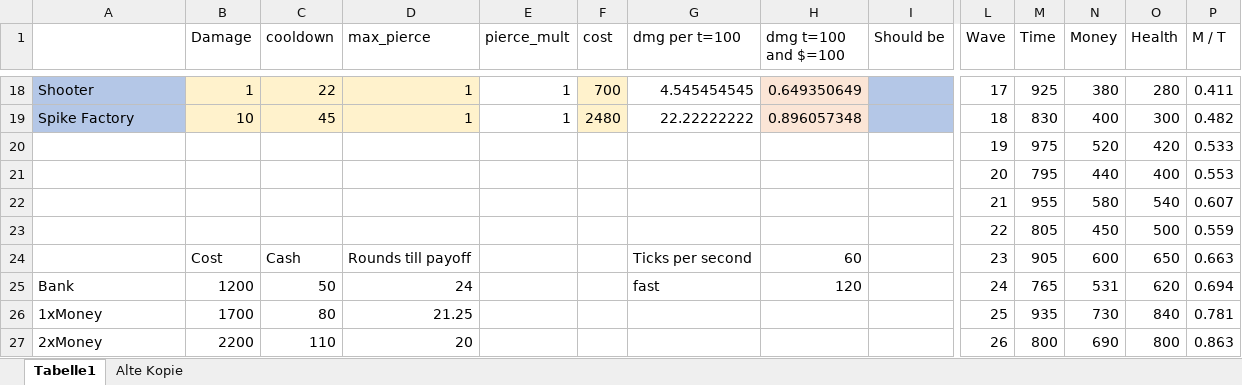
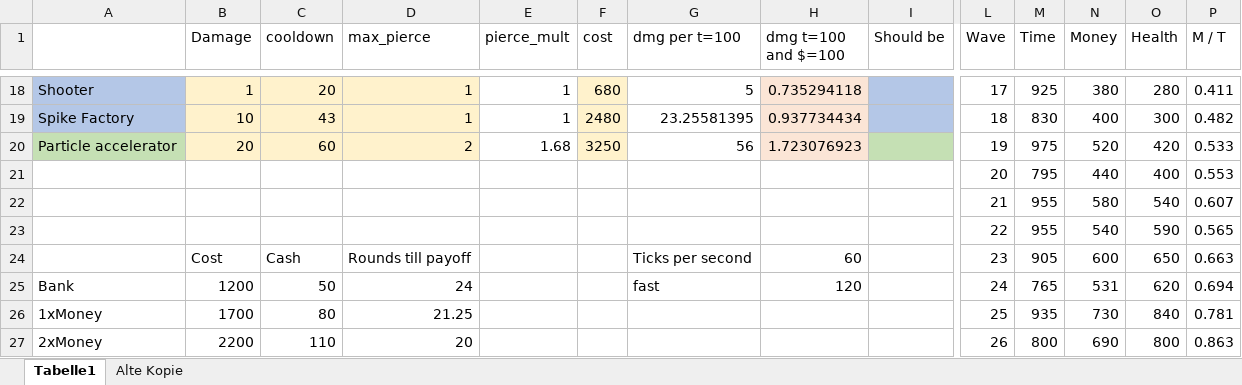
Before and after one commit to RedstoneTeddy/Points-TD-2, an Excel workbook: Towers & Upgrades.xlsx, sheet Tabelle1, drawn as a sheet; only a part is shown, gaps mark what is left out; values as stored, in another font and other column widths than the file's, no borders; charts and pictures and conditional formats and table styles not drawn; removed rows and columns are numbered as before the commit, all else as after; rows hold the shown columns only; the diff covers the shown part only; the diff names each change by its address in the sheet, - before the commit and + after, or states it on an @@ line.

```diff
--- a/Towers & Upgrades.xlsx (sheet Tabelle1)
+++ b/Towers & Upgrades.xlsx (sheet Tabelle1)
-C18 (cooldown): 22
+C18 (cooldown): 20
-F18 (cost): 700
+F18 (cost): 680
-G18 (dmg per t=100): 4.545454545
+G18 (dmg per t=100): 5
-H18 (dmg t=100 and $=100): 0.649350649
+H18 (dmg t=100 and $=100): 0.735294118
-C19 (cooldown): 45
+C19 (cooldown): 43
-G19 (dmg per t=100): 22.22222222
+G19 (dmg per t=100): 23.25581395
-H19 (dmg t=100 and $=100): 0.896057348
+H19 (dmg t=100 and $=100): 0.937734434
-A20: (empty)
+A20: Particle accelerator
-A20 fill: none
+A20 fill: #C5E0B4
-B20 (Damage): (empty)
+B20 (Damage): 20
-B20:D20 fill: none
+B20:D20 fill: #FFF2CC
-C20 (cooldown): (empty)
+C20 (cooldown): 60
-D20 (max_pierce): (empty)
+D20 (max_pierce): 2
-E20 (pierce_mult): (empty)
+E20 (pierce_mult): 1.68
-F20 (cost): (empty)
+F20 (cost): 3250
-F20 fill: none
+F20 fill: #FFF2CC
-G20 (dmg per t=100): (empty)
+G20 (dmg per t=100): 56
-H20 (dmg t=100 and $=100): (empty)
+H20 (dmg t=100 and $=100): 1.723076923
-H20 fill: none
+H20 fill: #FBE5D6
-I20 fill: none
+I20 fill: #C5E0B4
-row 23:  |  |  |  |  |  |  |  |  | 22 | 805 | 450 | 500 | 0.559
+row 23:  |  |  |  |  |  |  |  |  | 22 | 955 | 540 | 590 | 0.565
```
Also changed, not shown: 11 added rows, 1 removed row, 47 edited cells and cell formats elsewhere in this sheet, charts or pictures, 44 other files.
